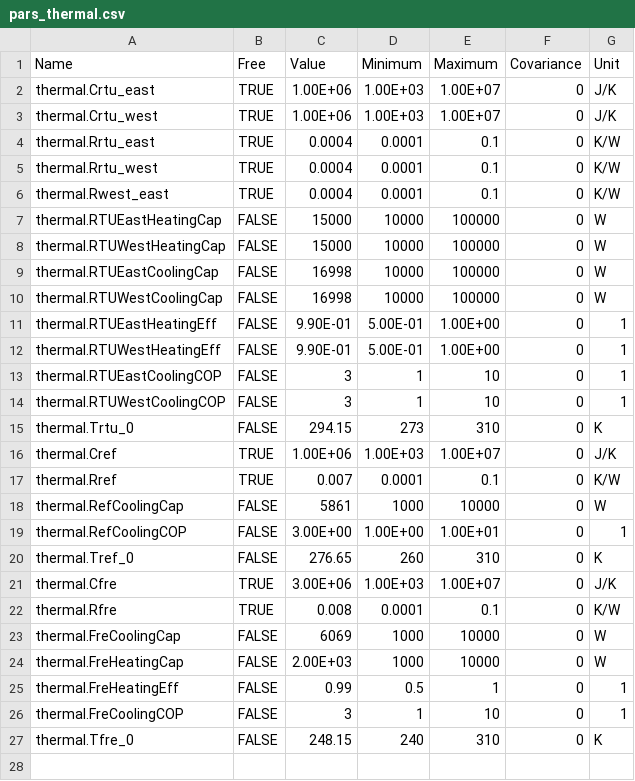
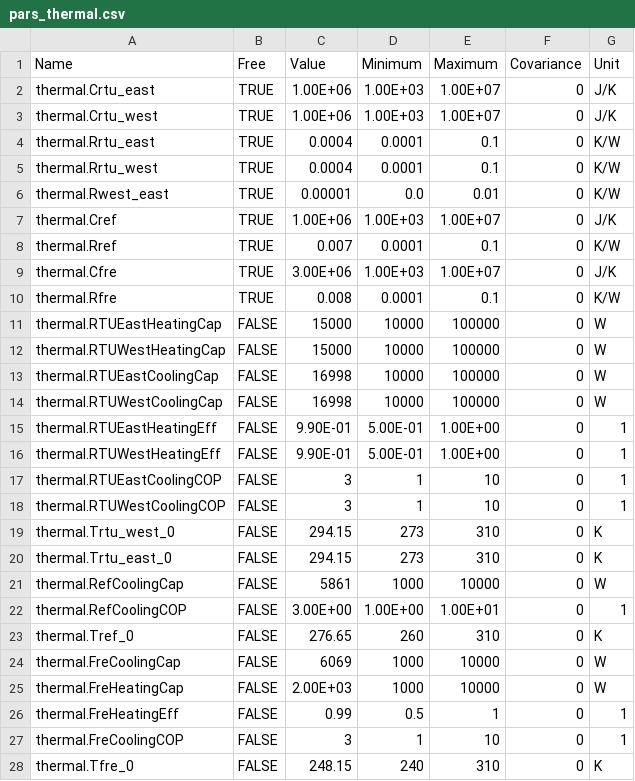
Before and after one commit to LBNL-ETA/SolarPlus-Optimizer, a CSV file: models/pars_thermal.csv, drawn as a sheet.

```diff
--- a/models/pars_thermal.csv
+++ b/models/pars_thermal.csv
@@ -5,3 +5,7 @@ thermal.Rrtu_east,TRUE,0.0004,0.0001,0.1,0,K/W
 thermal.Rrtu_west,TRUE,0.0004,0.0001,0.1,0,K/W
-thermal.Rwest_east,TRUE,0.0004,0.0001,0.1,0,K/W
+thermal.Rwest_east,TRUE,0.00001,0.0,0.01,0,K/W
+thermal.Cref,TRUE,1.00E+06,1.00E+03,1.00E+07,0,J/K
+thermal.Rref,TRUE,0.007,0.0001,0.1,0,K/W
+thermal.Cfre,TRUE,3.00E+06,1.00E+03,1.00E+07,0,J/K
+thermal.Rfre,TRUE,0.008,0.0001,0.1,0,K/W
 thermal.RTUEastHeatingCap,FALSE,15000,10000,100000,0,W
@@ -14,5 +18,4 @@ thermal.RTUEastCoolingCOP,FALSE,3,1,10,0,1
 thermal.RTUWestCoolingCOP,FALSE,3,1,10,0,1
-thermal.Trtu_0,FALSE,294.15,273,310,0,K
-thermal.Cref,TRUE,1.00E+06,1.00E+03,1.00E+07,0,J/K
-thermal.Rref,TRUE,0.007,0.0001,0.1,0,K/W
+thermal.Trtu_west_0,FALSE,294.15,273,310,0,K
+thermal.Trtu_east_0,FALSE,294.15,273,310,0,K
 thermal.RefCoolingCap,FALSE,5861,1000,10000,0,W
@@ -20,4 +23,2 @@ thermal.RefCoolingCOP,FALSE,3.00E+00,1.00E+00,1.00E+01,0,1
 thermal.Tref_0,FALSE,276.65,260,310,0,K
-thermal.Cfre,TRUE,3.00E+06,1.00E+03,1.00E+07,0,J/K
-thermal.Rfre,TRUE,0.008,0.0001,0.1,0,K/W
 thermal.FreCoolingCap,FALSE,6069,1000,10000,0,W
```
Also changed, not shown: 3 other files.
